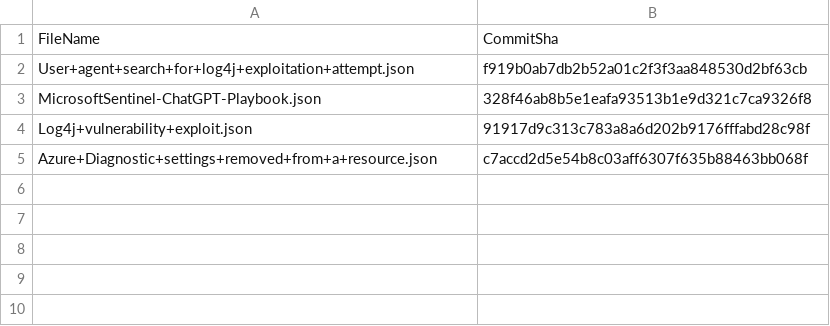
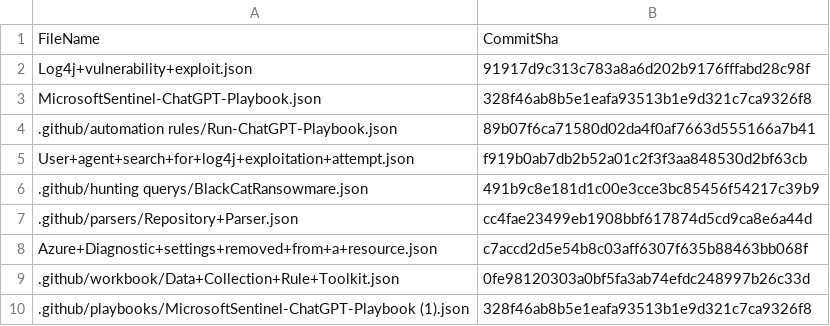
Before and after one commit to jayWaikato/SentinelDevops, a CSV file: .sentinel/tracking_table_b2e12c6f-4c7f-4b1b-ad0e-d6195eb87f74.csv, drawn as a sheet.

Commit message:
Modified tracking table

```diff
--- a/.sentinel/tracking_table_b2e12c6f-4c7f-4b1b-ad0e-d6195eb87f74.csv
+++ b/.sentinel/tracking_table_b2e12c6f-4c7f-4b1b-ad0e-d6195eb87f74.csv
@@ -1,5 +1,10 @@
 FileName, CommitSha
+Log4j+vulnerability+exploit.json,91917d9c313c783a8a6d202b9176fffabd28c98f
+MicrosoftSentinel-ChatGPT-Playbook.json,328f46ab8b5e1eafa93513b1e9d321c7ca9326f8
+.github/automation rules/Run-ChatGPT-Playbook.json,89b07f6ca71580d02da4f0af7663d555166a7b41
 User+agent+search+for+log4j+exploitation+attempt.json,f919b0ab7db2b52a01c2f3f3aa848530d2bf63cb
-MicrosoftSentinel-ChatGPT-Playbook.json,328f46ab8b5e1eafa93513b1e9d321c7ca9326f8
-Log4j+vulnerability+exploit.json,91917d9c313c783a8a6d202b9176fffabd28c98f
+.github/hunting querys/BlackCatRansowmare.json,491b9c8e181d1c00e3cce3bc85456f54217c39b9
+.github/parsers/Repository+Parser.json,cc4fae23499eb1908bbf617874d5cd9ca8e6a44d
 Azure+Diagnostic+settings+removed+from+a+resource.json,c7accd2d5e54b8c03aff6307f635b88463bb068f
+.github/workbook/Data+Collection+Rule+Toolkit.json,0fe98120303a0bf5fa3ab74efdc248997b26c33d
+.github/playbooks/MicrosoftSentinel-ChatGPT-Playbook (1).json,328f46ab8b5e1eafa93513b1e9d321c7ca9326f8
```
